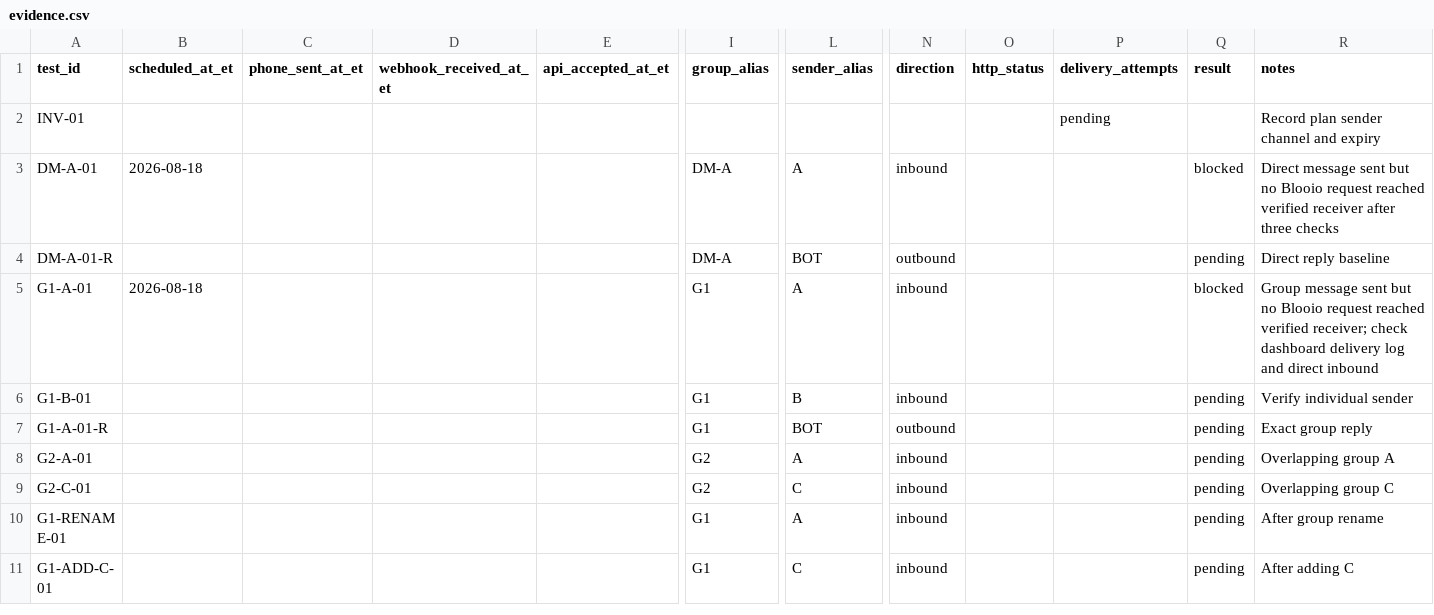
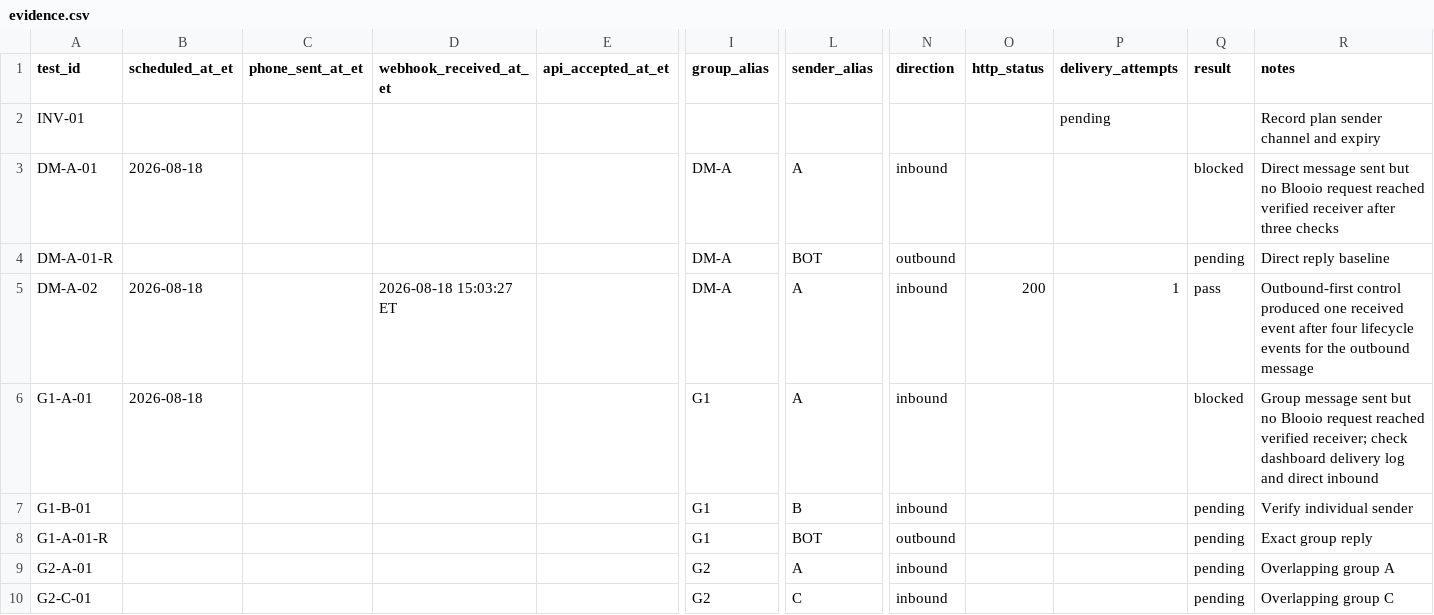
Before and after one commit to adityanbhosale/friendmarket, a CSV file: docs/blooio-trial/evidence.csv, drawn as a sheet; only a part is shown, gaps mark what is left out; the shorter side is filled out with more unchanged rows; rows hold the shown columns only; the diff names each change by its address in the sheet, - before the commit and + after, or states it on an @@ line.

Commit message:
record successful outbound-first reply flow

```diff
--- a/docs/blooio-trial/evidence.csv
+++ b/docs/blooio-trial/evidence.csv
+row 5: DM-A-02 | 2026-08-18 |  | 2026-08-18 15:03:27 ET |  | DM-A | A | inbound | 200 | 1 | pass | Outbound-first control produced one received event after four lifecycle events for the outbound message
```
Also changed, not shown: 1 other file.
